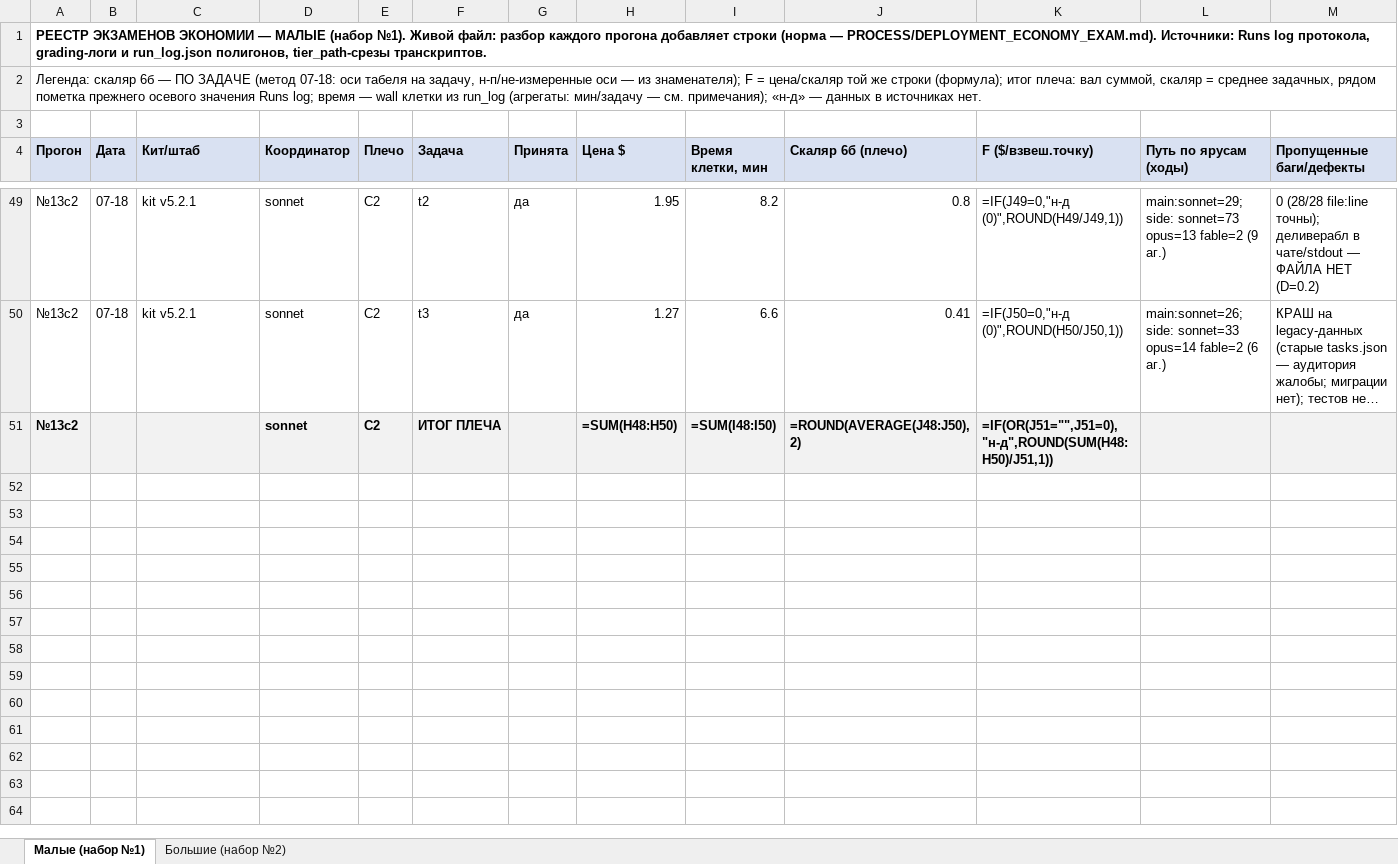
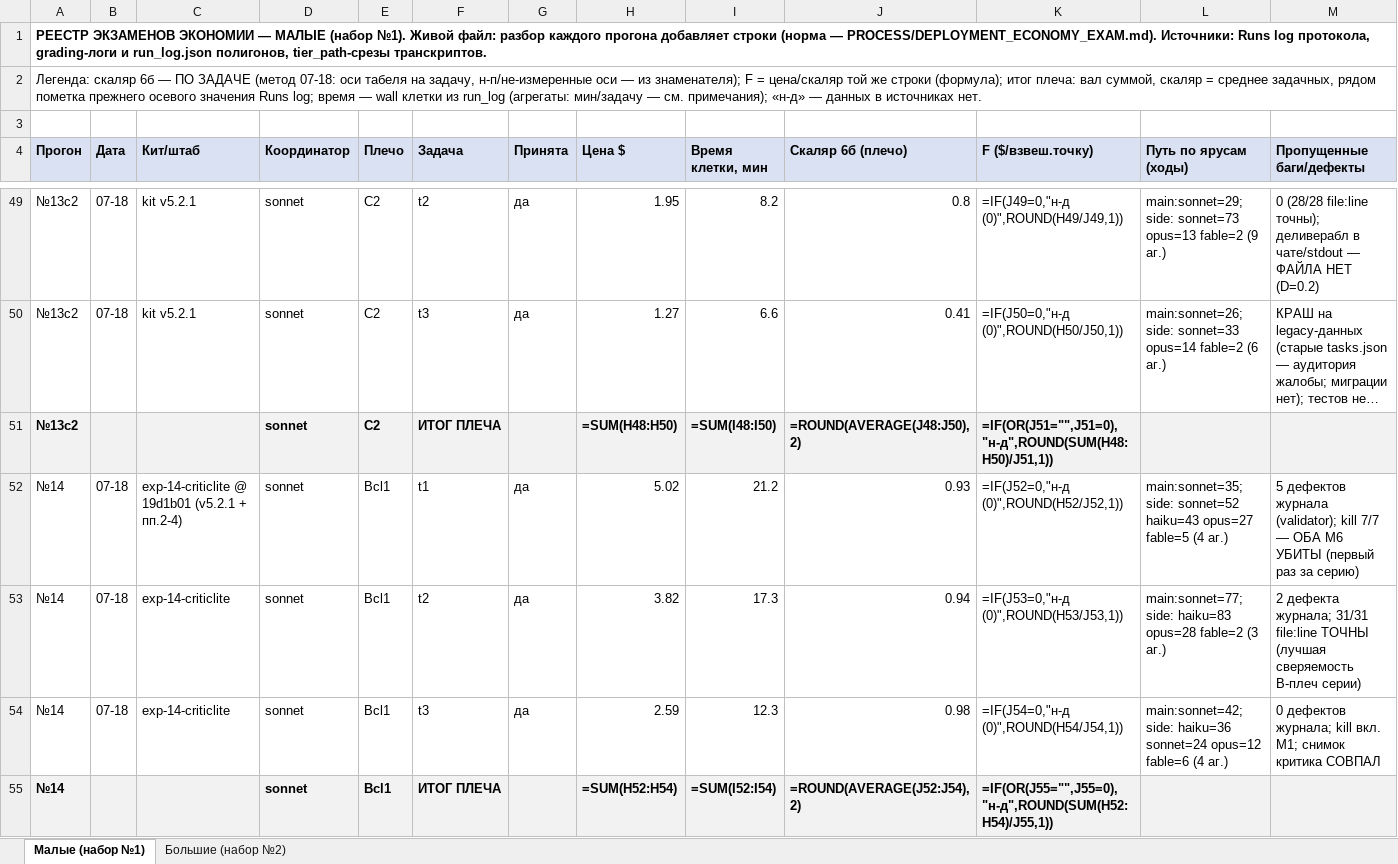
Before and after one commit to Xartaxana/Operating-System-for-LLMs, an Excel workbook: docs/EXAM_RESULTS.xlsx, sheet Малые (набор №1), drawn as a sheet; only a part is shown, gaps mark what is left out; long unchanged cells end in …; values as stored, in another font and other column widths than the file's, no borders; formulas without a stored value are shown as written; rows hold the shown columns only; the diff names each change by its address in the sheet, - before the commit and + after, or states it on an @@ line.

Commit message:
Реестр: строки прогона N14 (Bcl1 по-задачно, итог 0.95 формулой) - дозапись после закрытия файла оператором

```diff
--- a/docs/EXAM_RESULTS.xlsx (sheet Малые (набор №1))
+++ b/docs/EXAM_RESULTS.xlsx (sheet Малые (набор №1))
+row 52: №14 | 07-18 | exp-14-criticlite @ 19d1b01 (v5.2.1 + пп.2-4) | sonnet | Bcl1 | t1 | да | 5.02 | 21.2 | 0.93 | =IF(J52=0,"н-д (0)",ROUND(H52/J52,1)) | main:sonnet=35; side: sonnet=52 haiku=43 opus=27 fable=5 (4 аг.) | 5 дефектов журнала (validator); kill 7/7 — ОБА M6 УБИТЫ (первый раз за серию)
+row 53: №14 | 07-18 | exp-14-criticlite | sonnet | Bcl1 | t2 | да | 3.82 | 17.3 | 0.94 | =IF(J53=0,"н-д (0)",ROUND(H53/J53,1)) | main:sonnet=77; side: haiku=83 opus=28 fable=2 (3 аг.) | 2 дефекта журнала; 31/31 file:line ТОЧНЫ (лучшая сверяемость B-плеч серии)
+row 54: №14 | 07-18 | exp-14-criticlite | sonnet | Bcl1 | t3 | да | 2.59 | 12.3 | 0.98 | =IF(J54=0,"н-д (0)",ROUND(H54/J54,1)) | main:sonnet=42; side: haiku=36 sonnet=24 opus=12 fable=6 (4 аг.) | 0 дефектов журнала; kill вкл. M1; снимок критика СОВПАЛ
+row 55: №14 |  |  | sonnet | Bcl1 | ИТОГ ПЛЕЧА |  | =SUM(H52:H54) | =SUM(I52:I54) | =ROUND(AVERAGE(J52:J54),2) | =IF(OR(J55="",J55=0),"н-д",ROUND(SUM(H52:H54)/J55,1))
```
